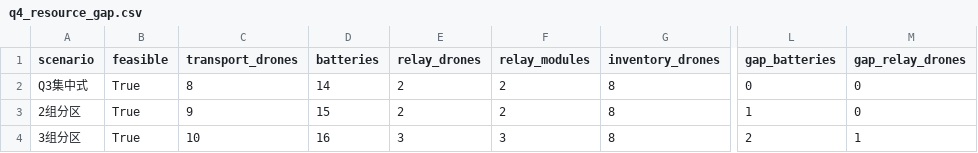
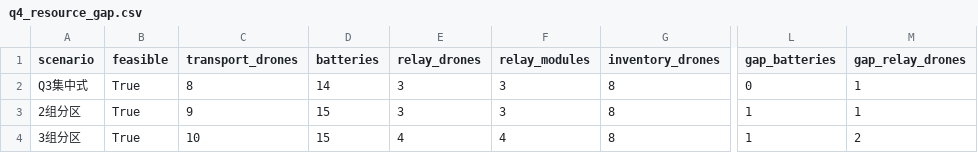
Before and after one commit to timoler/2026_competition, a CSV file: Q4/results/q4_resource_gap.csv, drawn as a sheet; only a part is shown, gaps mark what is left out; the diff names each change by its address in the sheet, - before the commit and + after, or states it on an @@ line.

```diff
--- a/Q4/results/q4_resource_gap.csv
+++ b/Q4/results/q4_resource_gap.csv
-E2:E3 (relay_drones): 2
+E2:E3 (relay_drones): 3
-F2:F3 (relay_modules): 2
+F2:F3 (relay_modules): 3
-M2:M3 (gap_relay_drones): 0
+M2:M3 (gap_relay_drones): 1
-D4 (batteries): 16
+D4 (batteries): 15
-E4 (relay_drones): 3
+E4 (relay_drones): 4
-F4 (relay_modules): 3
+F4 (relay_modules): 4
-L4 (gap_batteries): 2
+L4 (gap_batteries): 1
-M4 (gap_relay_drones): 1
+M4 (gap_relay_drones): 2
```
Also changed, not shown: Q4/results/q4_all_partitions_2groups.csv, Q4/results/q4_all_partitions_3groups.csv, 18 other files.
